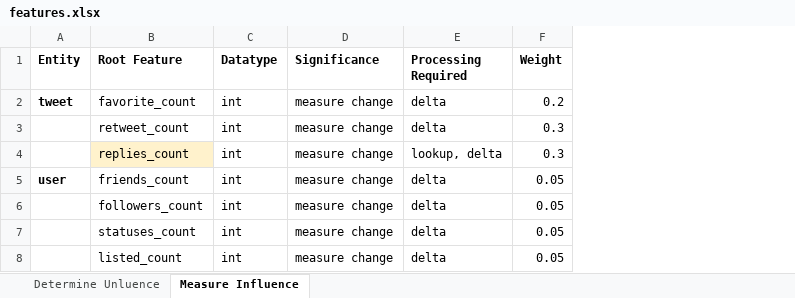
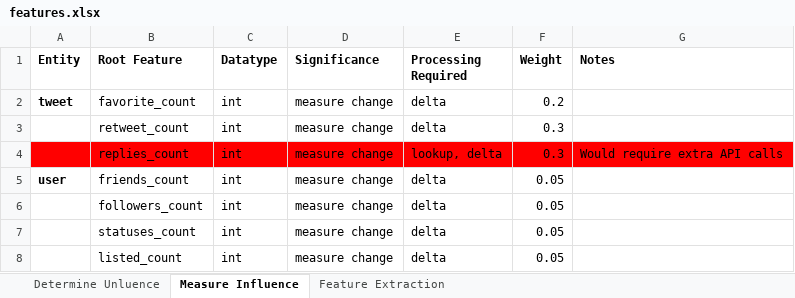
Before and after one commit to jdecke71/tw_net, an Excel workbook: resources/features.xlsx, sheet Measure Influence, drawn as a sheet; values as stored, in another font and other column widths than the file's, no borders; the diff names each change by its address in the sheet, - before the commit and + after, or states it on an @@ line.

Commit message:
Split cleaning/extraction

```diff
--- a/resources/features.xlsx (sheet Measure Influence)
+++ b/resources/features.xlsx (sheet Measure Influence)
+sheet tab: Feature Extraction
+column G (Notes), row 4: Would require extra API calls
-A4 fill: none
+A4 fill: #FF0000
-B4 fill: #FFF2CC
+B4 fill: #FF0000
-C4:F4 fill: none
+C4:F4 fill: #FF0000
```
Also changed, not shown: sheet Determine Unluence, 4 other files.
